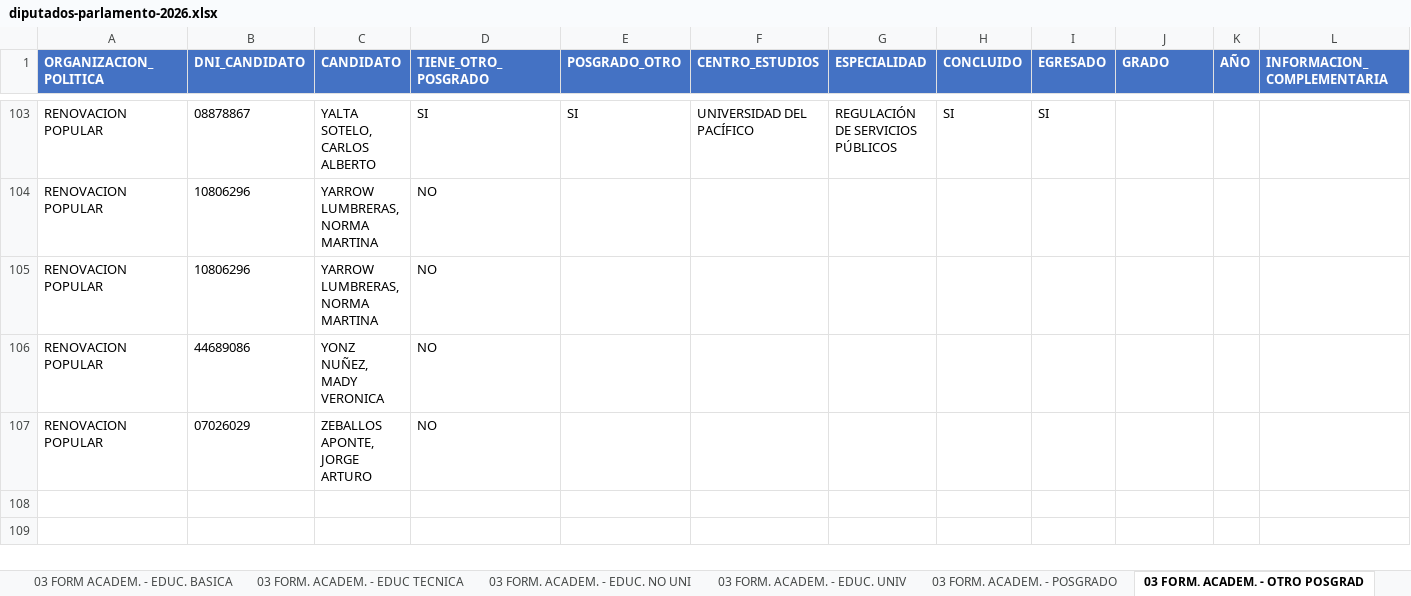
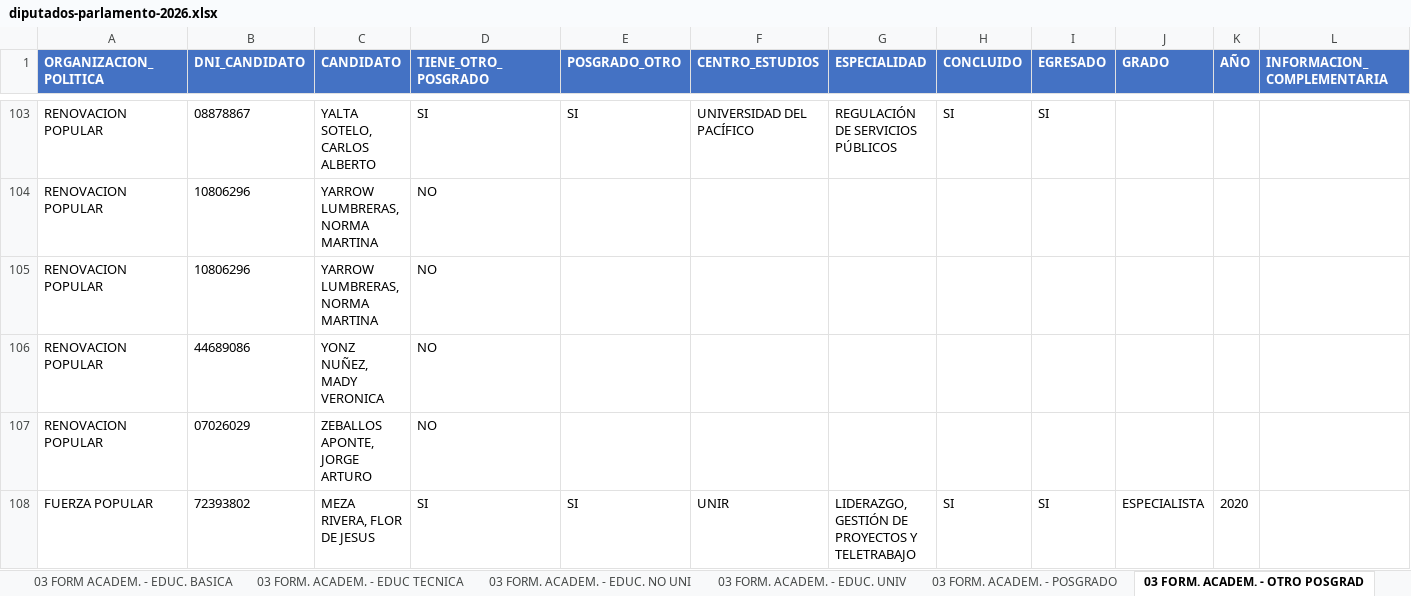
Before and after one commit to nuevasnarrativasec/congreso-2026, an Excel workbook: data/diputados-parlamento-2026.xlsx, sheet 03 FORM. ACADEM. - OTRO POSGRAD, drawn as a sheet; only a part is shown, gaps mark what is left out; values as stored, in another font and other column widths than the file's, no borders; charts and pictures not drawn; the diff names each change by its address in the sheet, - before the commit and + after, or states it on an @@ line.

```diff
--- a/data/diputados-parlamento-2026.xlsx (sheet 03 FORM. ACADEM. - OTRO POSGRAD)
+++ b/data/diputados-parlamento-2026.xlsx (sheet 03 FORM. ACADEM. - OTRO POSGRAD)
+row 108: FUERZA POPULAR | 72393802 | MEZA RIVERA, FLOR DE JESUS | SI | SI | UNIR | LIDERAZGO, GESTIÓN DE PROYECTOS Y TELETRABAJO | SI | SI | ESPECIALISTA | 2020
```
Also changed, not shown: sheet 02 EXPERIENCIA LABORAL, sheet 01 DATOS PERSONALES, sheet PIVOT_EXPERIENCIA, sheet PIVOT_DP_ORG, sheet 03 FORM. ACADEM. - EDUC. UNIV, sheet RESUMEN_DP, 10 more sheets, hidden cells, charts or pictures, 1 other file.
